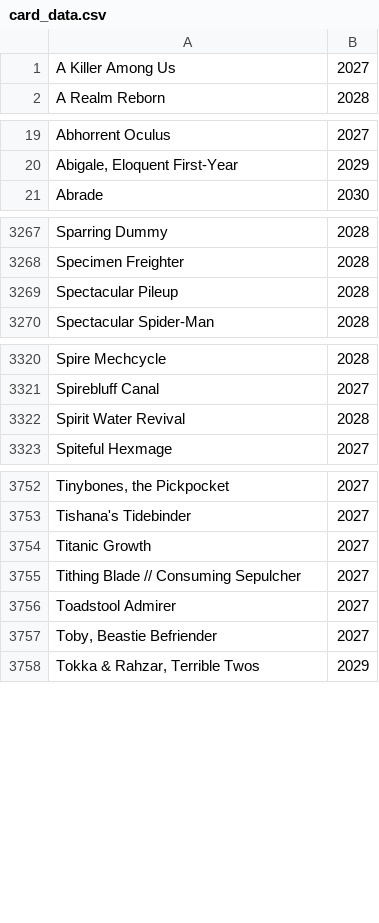
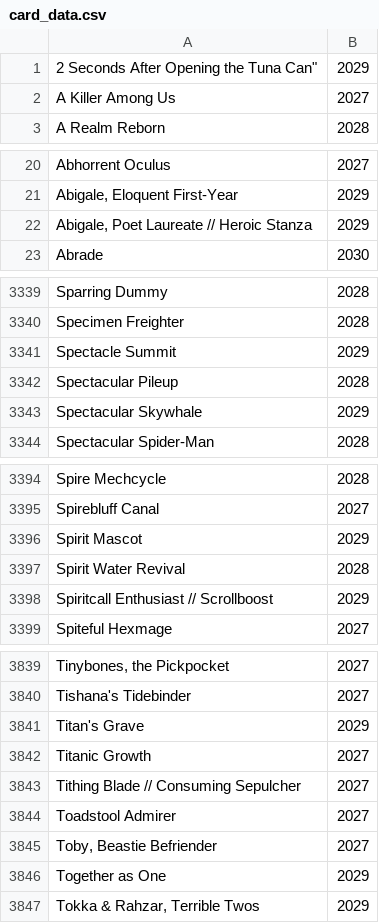
Before and after one commit to Drox346/MTG-Card-Age, a CSV file: data/card_data.csv, drawn as a sheet; only a part is shown, gaps mark what is left out; the diff covers the shown part only; the diff names each change by its address in the sheet, - before the commit and + after, or states it on an @@ line.

```diff
--- a/data/card_data.csv
+++ b/data/card_data.csv
+row 1: 2 Seconds After Opening the Tuna Can" | 2029
+row 22: Abigale, Poet Laureate // Heroic Stanza | 2029
+row 3341: Spectacle Summit | 2029
+row 3343: Spectacular Skywhale | 2029
+row 3396: Spirit Mascot | 2029
+row 3398: Spiritcall Enthusiast // Scrollboost | 2029
+row 3841: Titan's Grave | 2029
+row 3846: Together as One | 2029
```
Also changed, not shown: 87 added rows and 2 edited cells elsewhere in this file.
